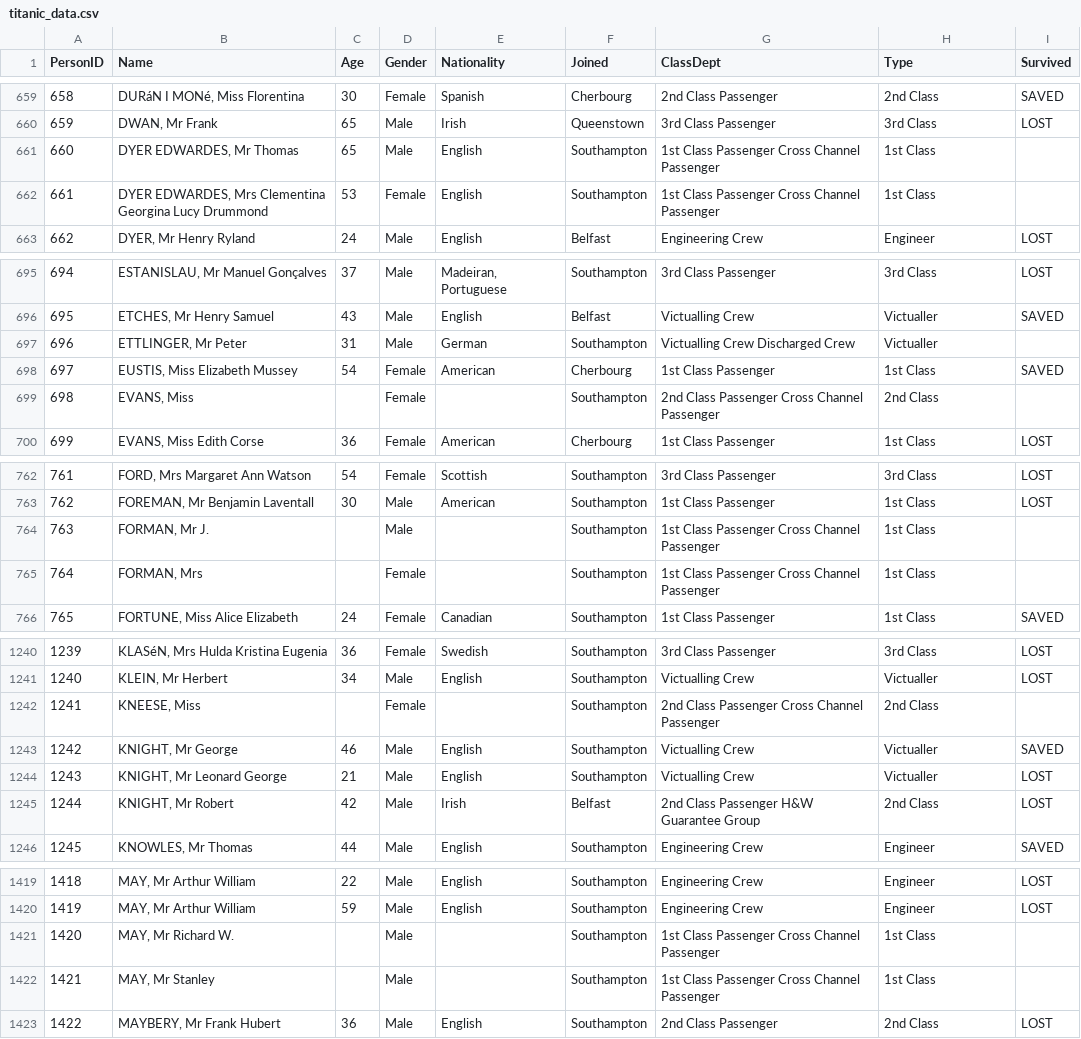
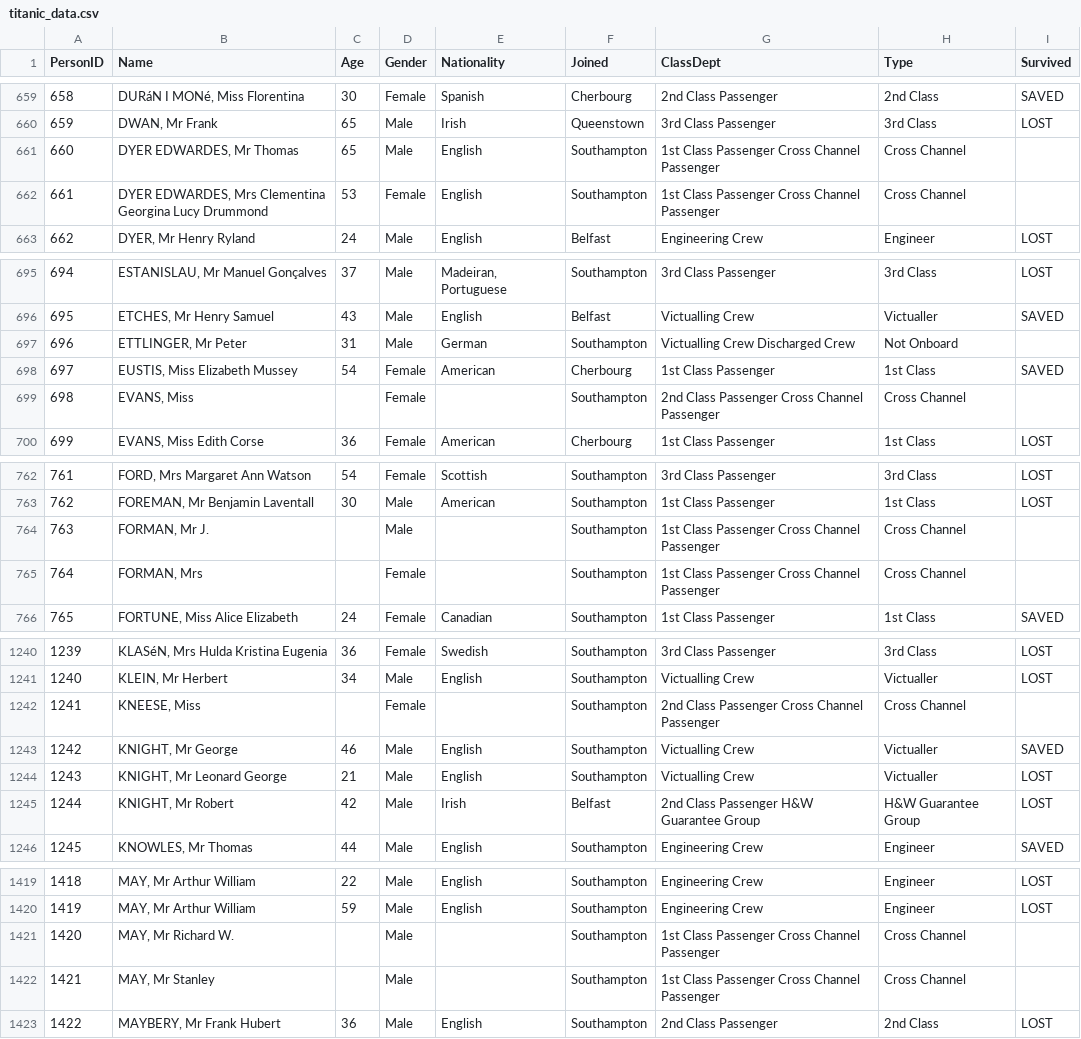
Before and after one commit to nataligracia/webdesign_titanic, a CSV file: WebVisualizations/Data & Images- Results/titanic_data.csv, drawn as a sheet; only a part is shown, gaps mark what is left out; the diff covers the shown part only.

```diff
--- a/WebVisualizations/Data & Images- Results/titanic_data.csv
+++ b/WebVisualizations/Data & Images- Results/titanic_data.csv
@@ -660,4 +660,4 @@ PersonID,Name,Age,Gender,Nationality,Joined,ClassDept,Type,Survived
 659,"DWAN, Mr Frank",65,Male,Irish,Queenstown,3rd Class Passenger,3rd Class,LOST
-660,"DYER EDWARDES, Mr Thomas",65,Male,English,Southampton,1st Class Passenger Cross Channel Passenger,1st Class,
-661,"DYER EDWARDES, Mrs Clementina Georgina Lucy Drummond",53,Female,English,Southampton,1st Class Passenger Cross Channel Passenger,1st Class,
+660,"DYER EDWARDES, Mr Thomas",65,Male,English,Southampton,1st Class Passenger Cross Channel Passenger,Cross Channel,
+661,"DYER EDWARDES, Mrs Clementina Georgina Lucy Drummond",53,Female,English,Southampton,1st Class Passenger Cross Channel Passenger,Cross Channel,
 662,"DYER, Mr Henry Ryland",24,Male,English,Belfast,Engineering Crew,Engineer,LOST
@@ -696,5 +696,5 @@ PersonID,Name,Age,Gender,Nationality,Joined,ClassDept,Type,Survived
 695,"ETCHES, Mr Henry Samuel",43,Male,English,Belfast,Victualling Crew,Victualler,SAVED
-696,"ETTLINGER, Mr Peter",31,Male,German,Southampton,Victualling Crew Discharged Crew,Victualler,
+696,"ETTLINGER, Mr Peter",31,Male,German,Southampton,Victualling Crew Discharged Crew,Not Onboard,
 697,"EUSTIS, Miss Elizabeth Mussey",54,Female,American,Cherbourg,1st Class Passenger,1st Class,SAVED
-698,"EVANS, Miss",,Female,,Southampton,2nd Class Passenger Cross Channel Passenger,2nd Class,
+698,"EVANS, Miss",,Female,,Southampton,2nd Class Passenger Cross Channel Passenger,Cross Channel,
 699,"EVANS, Miss Edith Corse",36,Female,American,Cherbourg,1st Class Passenger,1st Class,LOST
@@ -763,4 +763,4 @@ PersonID,Name,Age,Gender,Nationality,Joined,ClassDept,Type,Survived
 762,"FOREMAN, Mr Benjamin Laventall",30,Male,American,Southampton,1st Class Passenger,1st Class,LOST
-763,"FORMAN, Mr J.",,Male,,Southampton,1st Class Passenger Cross Channel Passenger,1st Class,
-764,"FORMAN, Mrs",,Female,,Southampton,1st Class Passenger Cross Channel Passenger,1st Class,
+763,"FORMAN, Mr J.",,Male,,Southampton,1st Class Passenger Cross Channel Passenger,Cross Channel,
+764,"FORMAN, Mrs",,Female,,Southampton,1st Class Passenger Cross Channel Passenger,Cross Channel,
 765,"FORTUNE, Miss Alice Elizabeth",24,Female,Canadian,Southampton,1st Class Passenger,1st Class,SAVED
@@ -1241,6 +1241,6 @@ PersonID,Name,Age,Gender,Nationality,Joined,ClassDept,Type,Survived
 1240,"KLEIN, Mr Herbert",34,Male,English,Southampton,Victualling Crew,Victualler,LOST
-1241,"KNEESE, Miss",,Female,,Southampton,2nd Class Passenger Cross Channel Passenger,2nd Class,
+1241,"KNEESE, Miss",,Female,,Southampton,2nd Class Passenger Cross Channel Passenger,Cross Channel,
 1242,"KNIGHT, Mr George",46,Male,English,Southampton,Victualling Crew,Victualler,SAVED
 1243,"KNIGHT, Mr Leonard George",21,Male,English,Southampton,Victualling Crew,Victualler,LOST
-1244,"KNIGHT, Mr Robert",42,Male,Irish,Belfast,2nd Class Passenger H&W Guarantee Group,2nd Class,LOST
+1244,"KNIGHT, Mr Robert",42,Male,Irish,Belfast,2nd Class Passenger H&W Guarantee Group,H&W Guarantee Group,LOST
 1245,"KNOWLES, Mr Thomas",44,Male,English,Southampton,Engineering Crew,Engineer,SAVED
@@ -1420,4 +1420,4 @@ PersonID,Name,Age,Gender,Nationality,Joined,ClassDept,Type,Survived
 1419,"MAY, Mr Arthur William",59,Male,English,Southampton,Engineering Crew,Engineer,LOST
-1420,"MAY, Mr Richard W.",,Male,,Southampton,1st Class Passenger Cross Channel Passenger,1st Class,
-1421,"MAY, Mr Stanley",,Male,,Southampton,1st Class Passenger Cross Channel Passenger,1st Class,
+1420,"MAY, Mr Richard W.",,Male,,Southampton,1st Class Passenger Cross Channel Passenger,Cross Channel,
+1421,"MAY, Mr Stanley",,Male,,Southampton,1st Class Passenger Cross Channel Passenger,Cross Channel,
 1422,"MAYBERY, Mr Frank Hubert",36,Male,English,Southampton,2nd Class Passenger,2nd Class,LOST
```
Also changed, not shown: 38 edited cells elsewhere in this file, 8 other files.
